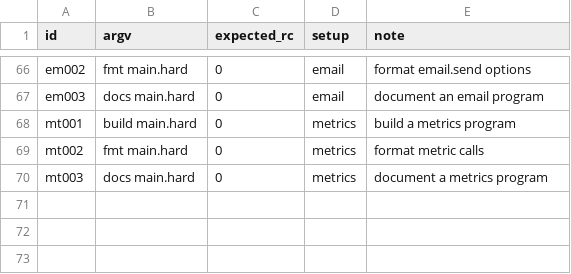
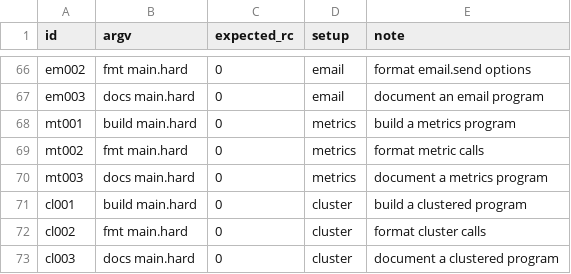
Before and after one commit to developer-rs5/hardscript-1, a TSV file: qa/cli_matrix/matrix.tsv, drawn as a sheet; only a part is shown, gaps mark what is left out; the diff names each change by its address in the sheet, - before the commit and + after, or states it on an @@ line.

```diff
--- a/qa/cli_matrix/matrix.tsv
+++ b/qa/cli_matrix/matrix.tsv
+row 71: cl001 | build main.hard | 0 | cluster | build a clustered program
+row 72: cl002 | fmt main.hard | 0 | cluster | format cluster calls
+row 73: cl003 | docs main.hard | 0 | cluster | document a clustered program
```
Also changed, not shown: 15 other files.
